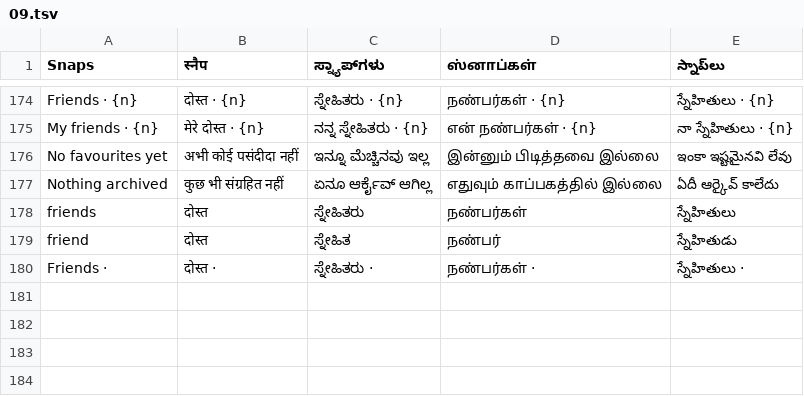
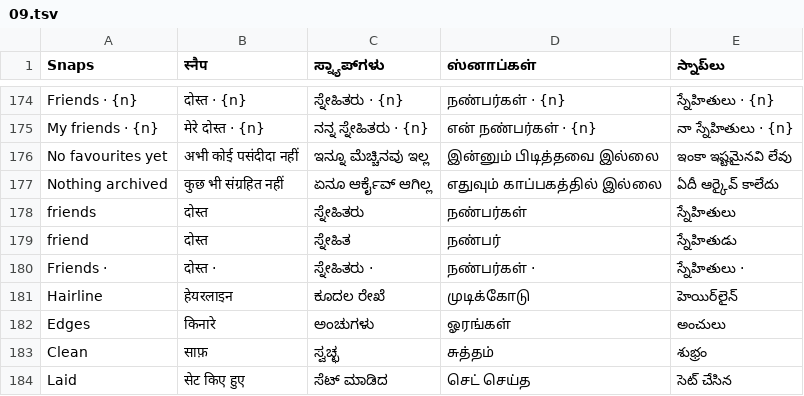
Before and after one commit to PrajwalS380/Sumanova-2026, a TSV file: tools/i18n/09.tsv, drawn as a sheet; only a part is shown, gaps mark what is left out; the diff names each change by its address in the sheet, - before the commit and + after, or states it on an @@ line.

```diff
--- a/tools/i18n/09.tsv
+++ b/tools/i18n/09.tsv
+row 181: Hairline | हेयरलाइन | ಕೂದಲ ರೇಖೆ | முடிக்கோடு | హెయిర్‌లైన్
+row 182: Edges | किनारे | ಅಂಚುಗಳು | ஓரங்கள் | అంచులు
+row 183: Clean | साफ़ | ಸ್ವಚ್ಛ | சுத்தம் | శుభ్రం
+row 184: Laid | सेट किए हुए | ಸೆಟ್ ಮಾಡಿದ | செட் செய்த | సెట్ చేసిన
```
Also changed, not shown: 13 other files.
